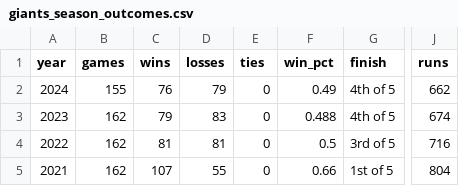
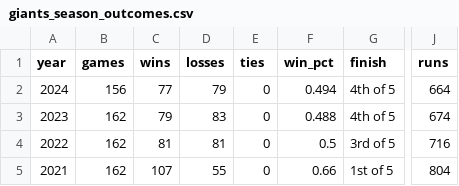
Before and after one commit to wilkens/giants, a CSV file: data/standings/giants_season_outcomes.csv, drawn as a sheet; only a part is shown, gaps mark what is left out; the diff names each change by its address in the sheet, - before the commit and + after, or states it on an @@ line.

```diff
--- a/data/standings/giants_season_outcomes.csv
+++ b/data/standings/giants_season_outcomes.csv
-B2 (games): 155
+B2 (games): 156
-C2 (wins): 76
+C2 (wins): 77
-F2 (win_pct): 0.49
+F2 (win_pct): 0.494
-J2 (runs): 662
+J2 (runs): 664
```
Also changed, not shown: data/pitching/giants_pitching_totals_current.csv, data/standings/giants_standings_1958_present.csv, 17 other files.
